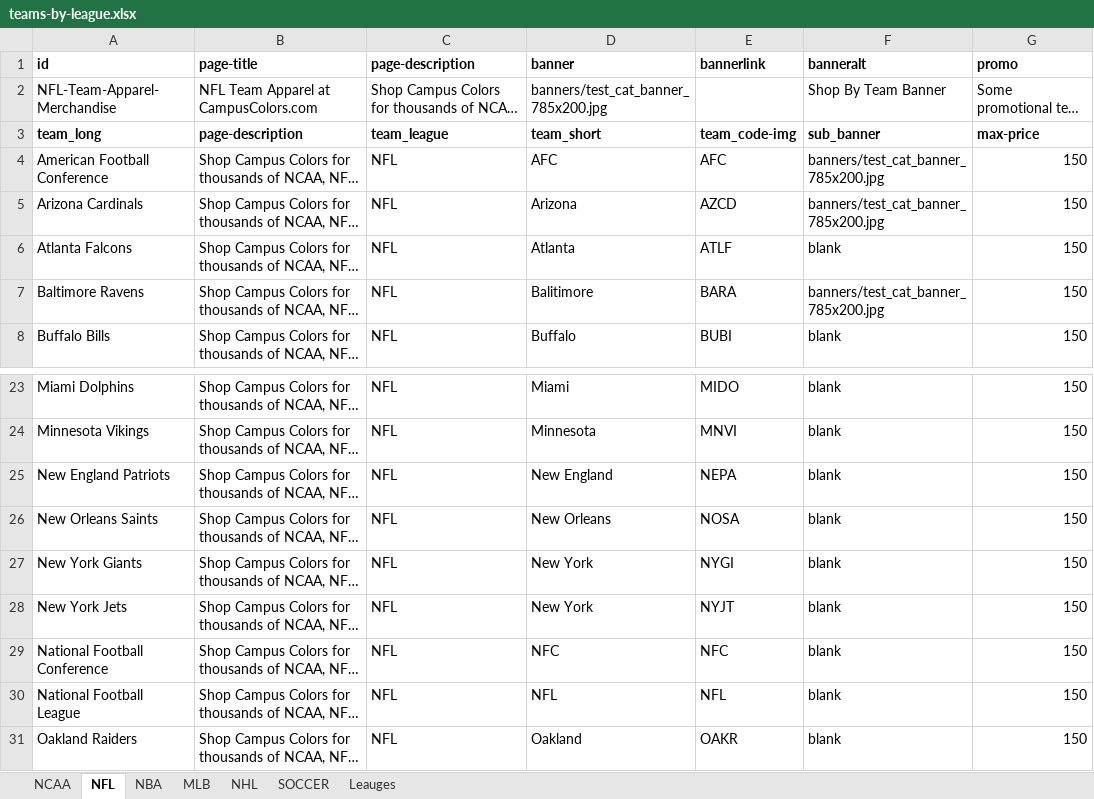
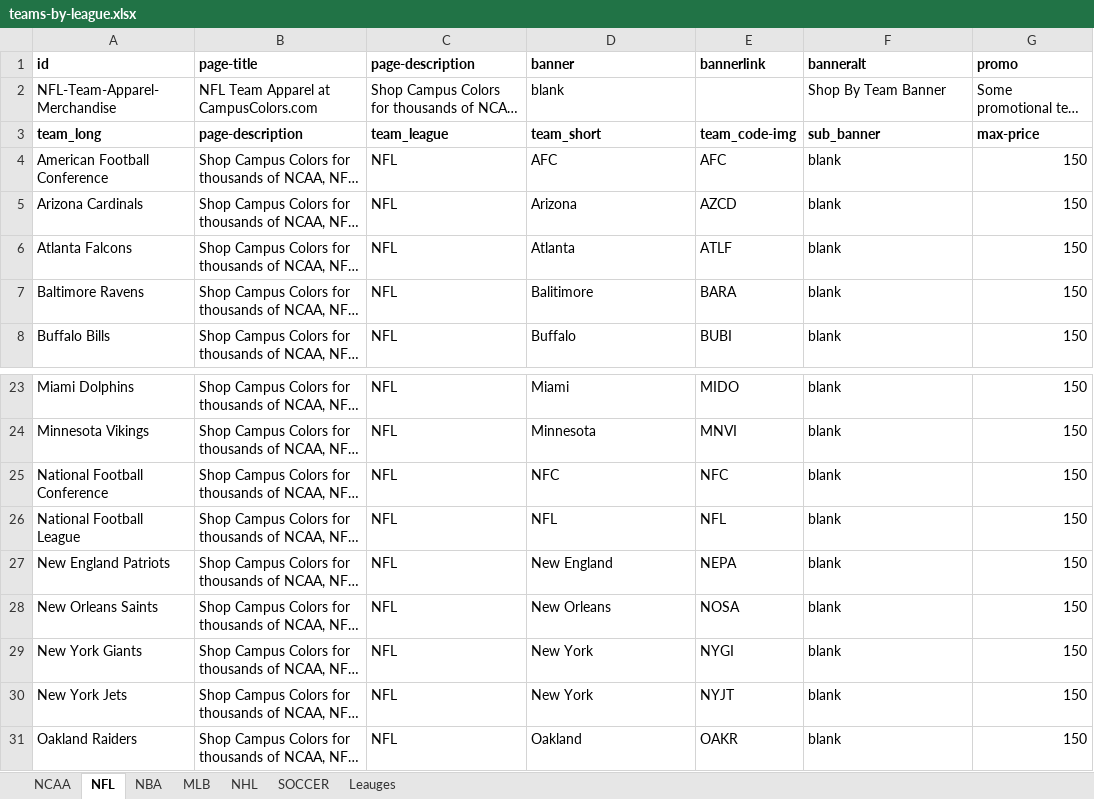
Before and after one commit to campuscolors/campuscolors, an Excel workbook: filters/db/teams-by-league.xlsx, sheet NFL, drawn as a sheet; only a part is shown, gaps mark what is left out; long unchanged cells end in …; values as stored, in another font and other column widths than the file's, no borders; the diff names each change by its address in the sheet, - before the commit and + after, or states it on an @@ line.

```diff
--- a/filters/db/teams-by-league.xlsx (sheet NFL)
+++ b/filters/db/teams-by-league.xlsx (sheet NFL)
-D2 (banner): banners/test_cat_banner_785x200.jpg
+D2 (banner): blank
-F4:F5 (banneralt): banners/test_cat_banner_785x200.jpg
+F4:F5 (banneralt): blank
-F7 (banneralt): banners/test_cat_banner_785x200.jpg
+F7 (banneralt): blank
@@ row 29 moved to row 25: National Football Conference @@
@@ row 30 moved to row 26: National Football League @@
```
Also changed, not shown: sheet NCAA, sheet NHL, sheet MLB, sheet SOCCER, sheet Leauges, sheet NBA, 6 other files.
